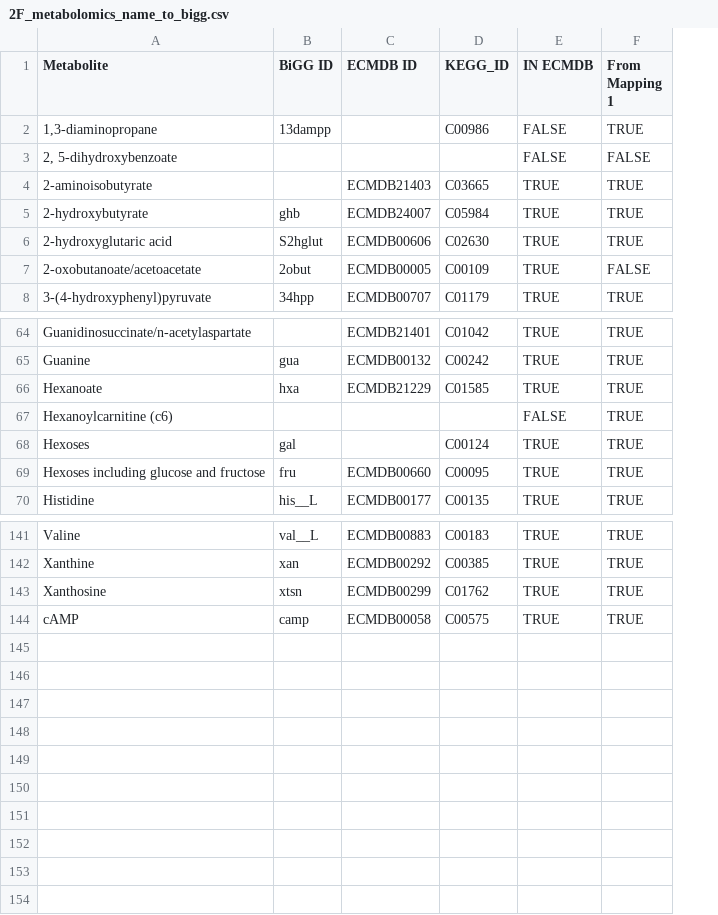
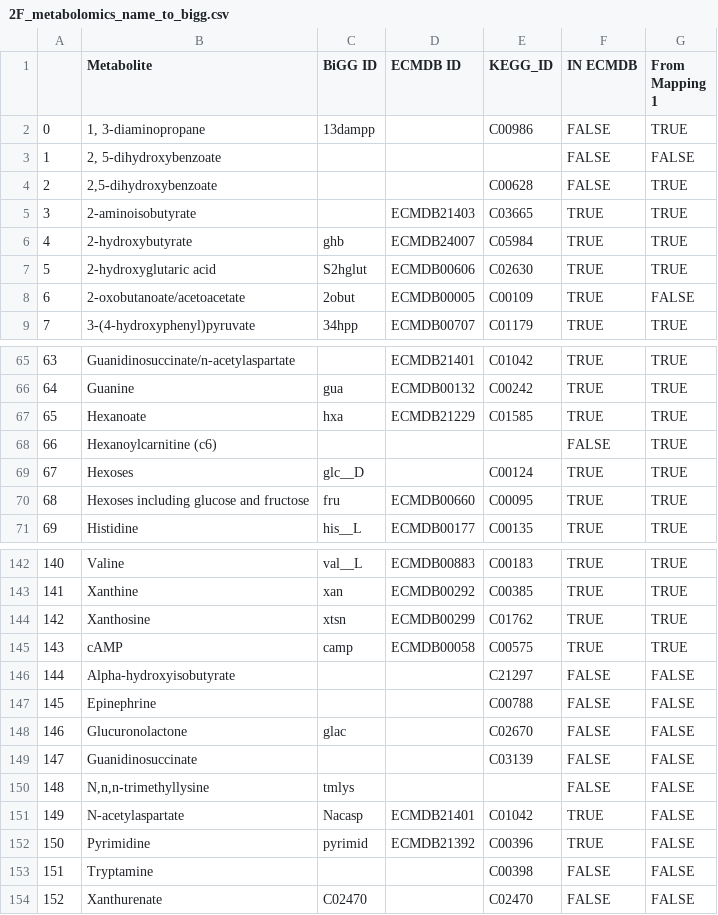
Before and after one commit to sulheim/metabolite-release, a CSV file: data/this_project/2_keio_strains_screening/2F_metabolomics_name_to_bigg.csv, drawn as a sheet; only a part is shown, gaps mark what is left out; addresses are those after the commit; the diff names each change by its address in the sheet, - before the commit and + after, or states it on an @@ line.

```diff
--- a/data/this_project/2_keio_strains_screening/2F_metabolomics_name_to_bigg.csv
+++ b/data/this_project/2_keio_strains_screening/2F_metabolomics_name_to_bigg.csv
+column A, rows 2-3: 0 | 1; rows 5-9: 3 | 4 | 5 | 6 | 7; rows 65-71: 63 | 64 | 65 | 66 | 67 | 68 | 69; rows 142-145: 140 | 141 | 142 | 143
-B2 (Metabolite): 1,3-diaminopropane
+B2 (Metabolite): 1, 3-diaminopropane
+row 4: 2 | 2,5-dihydroxybenzoate |  |  | C00628 | FALSE | TRUE
-C69 (BiGG ID): gal
+C69 (BiGG ID): glc__D
+row 146: 144 | Alpha-hydroxyisobutyrate |  |  | C21297 | FALSE | FALSE
+row 147: 145 | Epinephrine |  |  | C00788 | FALSE | FALSE
+row 148: 146 | Glucuronolactone | glac |  | C02670 | FALSE | FALSE
+row 149: 147 | Guanidinosuccinate |  |  | C03139 | FALSE | FALSE
+row 150: 148 | N,n,n-trimethyllysine | tmlys |  |  | FALSE | FALSE
+row 151: 149 | N-acetylaspartate | Nacasp | ECMDB21401 | C01042 | TRUE | FALSE
+row 152: 150 | Pyrimidine | pyrimid | ECMDB21392 | C00396 | TRUE | FALSE
+row 153: 151 | Tryptamine |  |  | C00398 | FALSE | FALSE
+row 154: 152 | Xanthurenate | C02470 |  | C02470 | FALSE | FALSE
```
Also changed, not shown: data/other/A_rates_and_values.csv, data/this_project/5_div/5A_metabolomics_name_to_bigg.csv, 5 other files.
